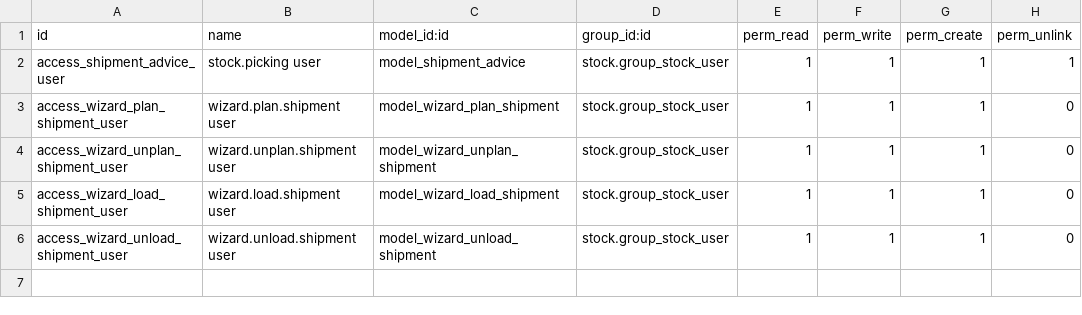
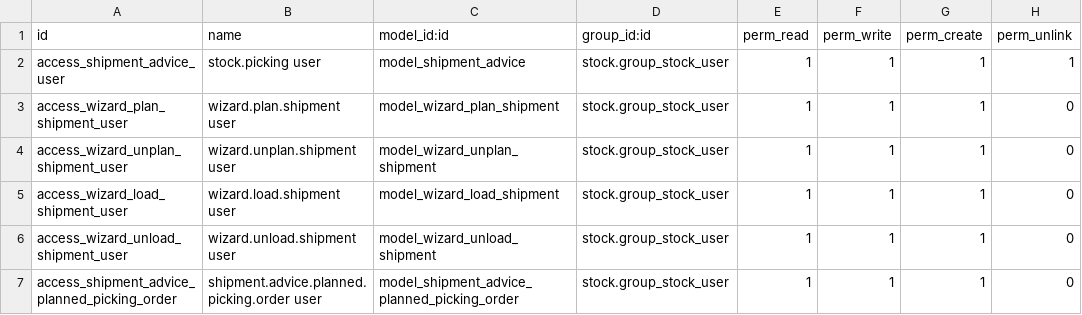
Before and after one commit to OCA/stock-logistics-transport, a CSV file: shipment_advice/security/ir.model.access.csv, drawn as a sheet.

Commit message:
[IMP] shipment_advice: support manual ordering for planned pickings in a shipment advice

```diff
--- a/shipment_advice/security/ir.model.access.csv
+++ b/shipment_advice/security/ir.model.access.csv
@@ -6 +6,2 @@ access_wizard_load_shipment_user,wizard.load.shipment user,model_wizard_load_shi
 access_wizard_unload_shipment_user,wizard.unload.shipment user,model_wizard_unload_shipment,stock.group_stock_user,1,1,1,0
+access_shipment_advice_planned_picking_order,shipment.advice.planned.picking.order user,model_shipment_advice_planned_picking_order,stock.group_stock_user,1,1,1,0
```
Also changed, not shown: 8 other files.
